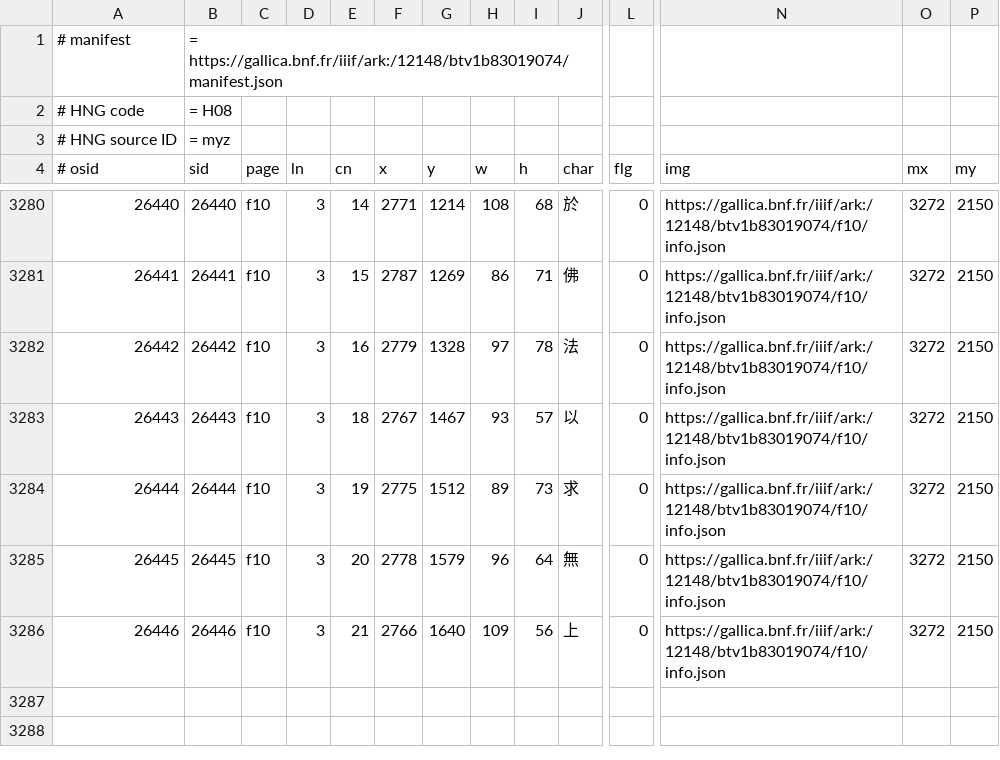
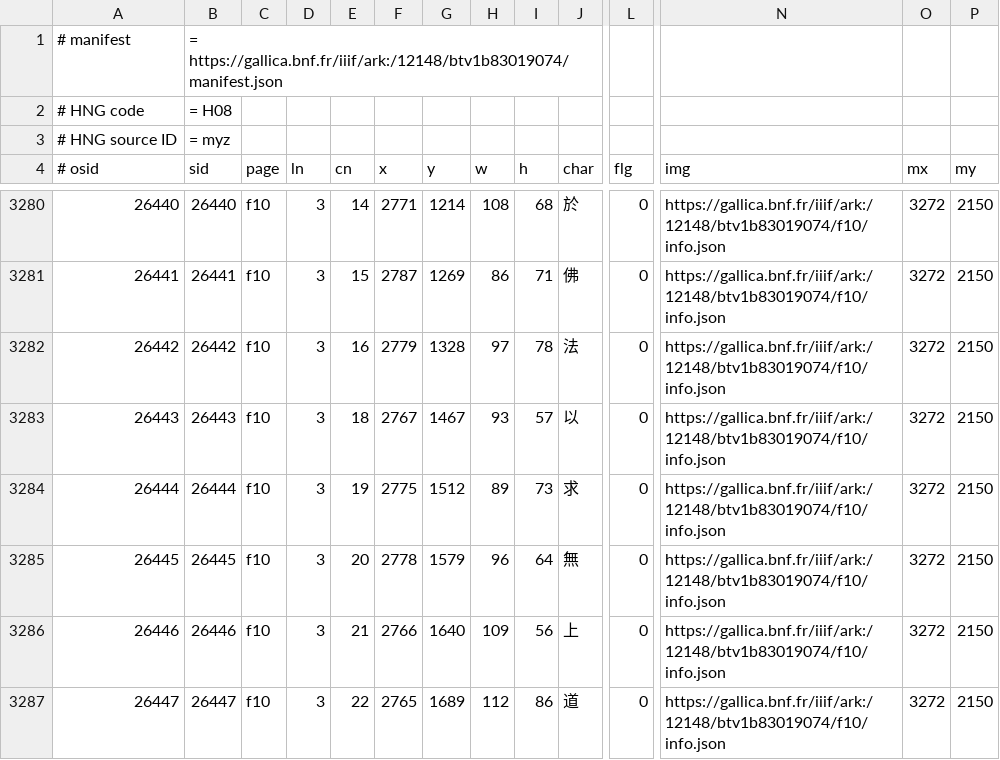
Before and after one commit to chise/hng-kiridashi-data, a TSV file: H08_myz_P2334.tsv, drawn as a sheet; only a part is shown, gaps mark what is left out; rows hold the shown columns only; the diff names each change by its address in the sheet, - before the commit and + after, or states it on an @@ line.

Commit message:
([26447] f10/3-22: (2765,1689)+112+86 (道)): add [via Kiridashi-kun]

```diff
--- a/H08_myz_P2334.tsv
+++ b/H08_myz_P2334.tsv
+row 3287: 26447 | 26447 | f10 | 3 | 22 | 2765 | 1689 | 112 | 86 | 道 | 0 | https://gallica.bnf.fr/iiif/ark:/12148/btv1b83019074/f10/info.json | 3272 | 2150
```
